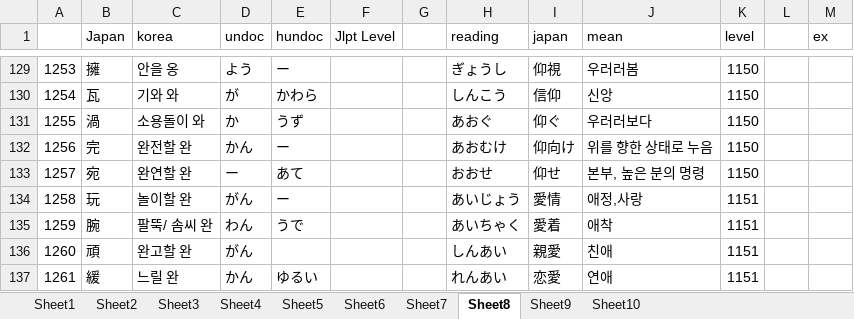
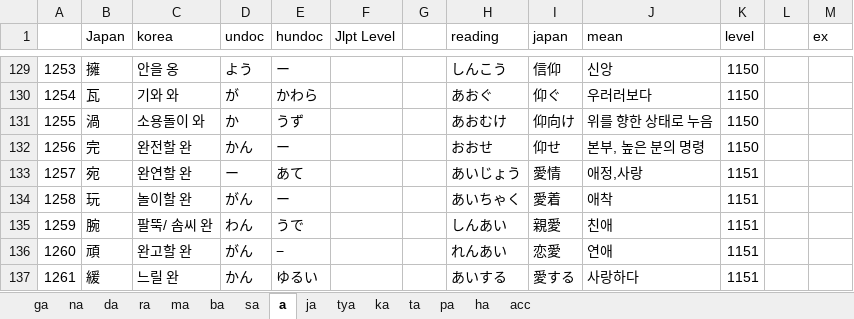
Before and after one commit to wonjongseo/toeic-voca, an Excel workbook: public/book_all.xlsx, sheet a, drawn as a sheet; only a part is shown, gaps mark what is left out; values as stored, in another font and other column widths than the file's, no cell formats; the diff covers the shown part only; the diff names each change by its address in the sheet, - before the commit and + after, or states it on an @@ line.

```diff
--- a/public/book_all.xlsx (sheet a)
+++ b/public/book_all.xlsx (sheet a)
-sheet tab: Sheet1
+sheet tab: ga
-sheet tab: Sheet2
+sheet tab: na
-sheet tab: Sheet3
+sheet tab: da
-sheet tab: Sheet4
+sheet tab: ra
-sheet tab: Sheet5
+sheet tab: ma
-sheet tab: Sheet6
+sheet tab: ba
-sheet tab: Sheet7
+sheet tab: sa
-sheet tab: Sheet8
+sheet tab: a
-sheet tab: Sheet9
+sheet tab: ja
-sheet tab: Sheet10
+sheet tab: ha
+sheet tab: tya
+sheet tab: ka
+sheet tab: ta
+sheet tab: pa
+sheet tab: acc
-H129 (reading): ぎょうし
+H129 (reading): しんこう
-I129 (japan): 仰視
+I129 (japan): 信仰
-J129 (mean): 우러러봄
+J129 (mean): 신앙
-H130 (reading): しんこう
+H130 (reading): あおぐ
-I130 (japan): 信仰
+I130 (japan): 仰ぐ
-J130 (mean): 신앙
+J130 (mean): 우러러보다
-H131 (reading): あおぐ
+H131 (reading): あおむけ
-I131 (japan): 仰ぐ
+I131 (japan): 仰向け
-J131 (mean): 우러러보다
+J131 (mean): 위를 향한 상태로 누음
-H132 (reading): あおむけ
+H132 (reading): おおせ
-I132 (japan): 仰向け
+I132 (japan): 仰せ
-J132 (mean): 위를 향한 상태로 누음
+J132 (mean): 본부, 높은 분의 명령
-H133 (reading): おおせ
+H133 (reading): あいじょう
-I133 (japan): 仰せ
+I133 (japan): 愛情
-J133 (mean): 본부, 높은 분의 명령
+J133 (mean): 애정,사랑
-K133 (level): 1150
+K133 (level): 1151
-H134 (reading): あいじょう
+H134 (reading): あいちゃく
-I134 (japan): 愛情
+I134 (japan): 愛着
-J134 (mean): 애정,사랑
+J134 (mean): 애착
-H135 (reading): あいちゃく
+H135 (reading): しんあい
-I135 (japan): 愛着
+I135 (japan): 親愛
-J135 (mean): 애착
+J135 (mean): 친애
-E136 (hundoc): (empty)
+E136 (hundoc): −
-H136 (reading): しんあい
+H136 (reading): れんあい
-I136 (japan): 親愛
+I136 (japan): 恋愛
-J136 (mean): 친애
+J136 (mean): 연애
-H137 (reading): れんあい
+H137 (reading): あいする
-I137 (japan): 恋愛
+I137 (japan): 愛する
-J137 (mean): 연애
+J137 (mean): 사랑하다
```
Also changed, not shown: 1 removed row and 551 edited cells elsewhere in this sheet, sheet ha, sheet ba, sheet ma, sheet ra, sheet sa, sheet ga, cell formats, 2 other files.
